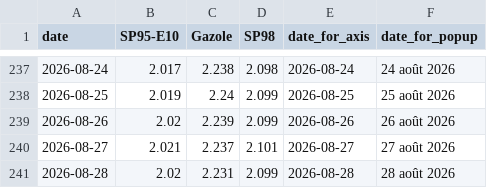
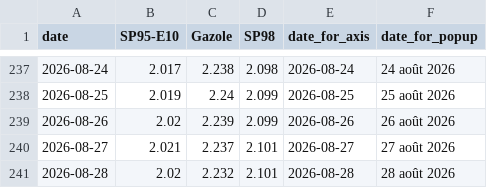
Before and after one commit to mthlht/fuel-price-tracker, a CSV file: data/roll_mean_2026.csv, drawn as a sheet; only a part is shown, gaps mark what is left out.

```diff
--- a/data/roll_mean_2026.csv
+++ b/data/roll_mean_2026.csv
@@ -240,2 +240,2 @@ date,SP95-E10,Gazole,SP98,date_for_axis,date_for_popup
 2026-08-27,2.021,2.237,2.101,2026-08-27,27 août 2026
-2026-08-28,2.02,2.231,2.099,2026-08-28,28 août 2026
+2026-08-28,2.02,2.232,2.101,2026-08-28,28 août 2026
```
Also changed, not shown: data/fuel-shortage-to-flourish.csv, 4 other files.
